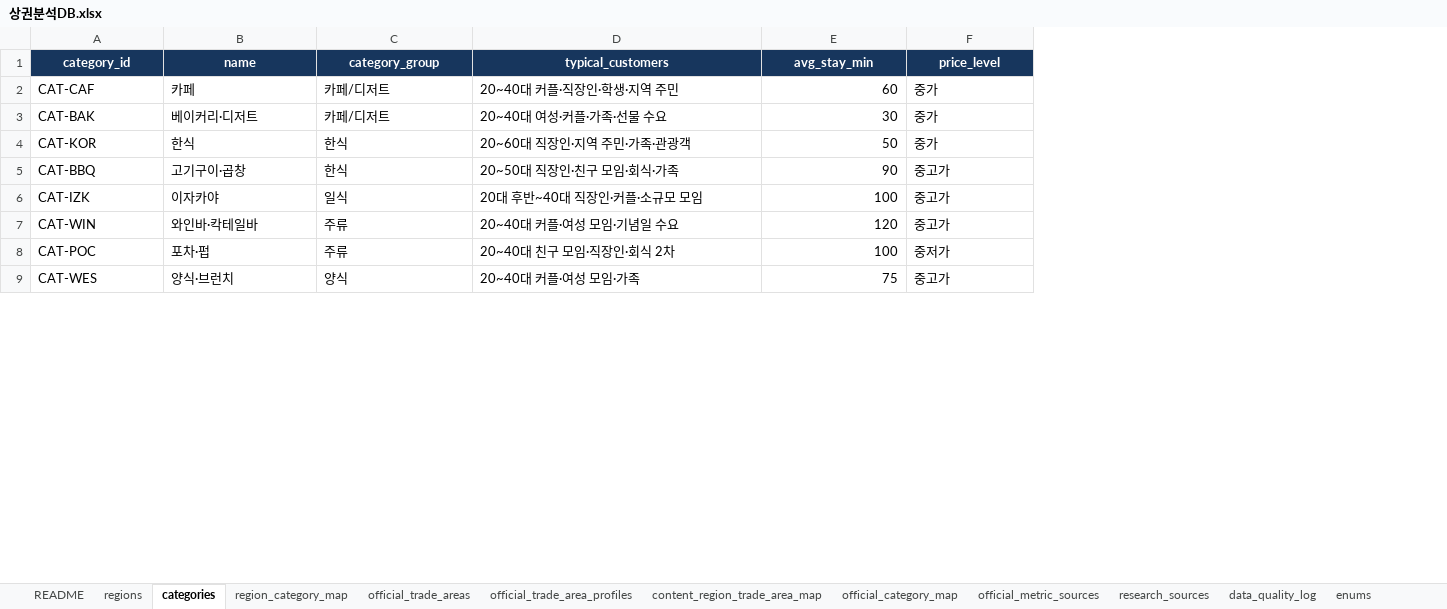
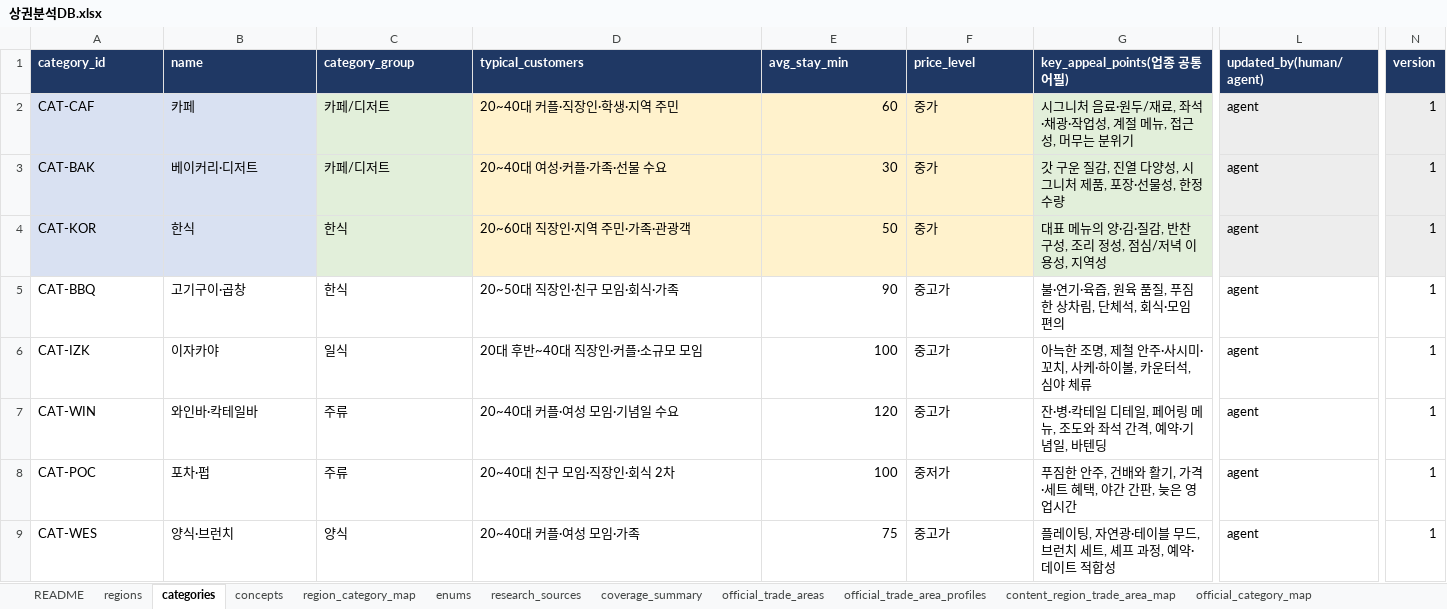
Before and after one commit to skt-flyai-9th/AI, an Excel workbook: app/template_knowledge/sources/상권분석DB.xlsx, sheet categories, drawn as a sheet; only a part is shown, gaps mark what is left out; values as stored, in another font and other column widths than the file's, no borders; conditional formats and table styles not drawn; the diff covers the shown part only; the diff names each change by its address in the sheet, - before the commit and + after, or states it on an @@ line.

Commit message:
data: replace trade-area DB and add cafe video URL

```diff
--- a/app/template_knowledge/sources/상권분석DB.xlsx (sheet categories)
+++ b/app/template_knowledge/sources/상권분석DB.xlsx (sheet categories)
+sheet tab: concepts
+sheet tab: coverage_summary
@@ sheet tab order changed: README | regions | categories | concepts | region_category_map | enums | research_sources | coverage_summary | official_trade_areas | official_trade_area_profiles | content_region_trade_area_map | official_category_map @@
+column G (key_appeal_points(업종 공통 어필)), rows 2-9: 시그니처 음료·원두/재료, 좌석·채광·작업성, 계절 메뉴, 접근성, 머무는 분위기 | 갓 구운 질감, 진열 다양성, 시그니처 제품, 포장·선물성, 한정 수량 | 대표 메뉴의 양·김·질감, 반찬 구성, 조리 정성, 점심/저녁 이용성, 지역성 | 불·연기·육즙, 원육 품질, 푸짐한 상차림, 단체석, 회식·모임 편의 | 아늑한 조명, 제철 안주·사시미·꼬치, 사케·하이볼, 카운터석, 심야 체류 | 잔·병·칵테일 디테일, 페어링 메뉴, 조도와 좌석 간격, 예약·기념일, 바텐딩 | 푸짐한 안주, 건배와 활기, 가격·세트 혜택, 야간 간판, 늦은 영업시간 | 플레이팅, 자연광·테이블 무드, 브런치 세트, 셰프 과정, 예약·데이트 적합성
+column L (updated_by(human/agent)), rows 2-9: all agent
+column N (version), rows 2-9: all 1
-A1:F1 alignment: center
+A1:F1 alignment: left
-A2:B4 fill: none
+A2:B4 fill: #D9E1F2
-C2:C4 fill: none
+C2:C4 fill: #E2EFDA
-D2:F4 fill: none
+D2:F4 fill: #FFF2CC
```
Also changed, not shown: cell formats elsewhere in this sheet, sheet official_trade_area_profiles, sheet content_region_trade_area_map, sheet official_trade_areas, sheet official_category_map, sheet research_sources, sheet regions, 5 more sheets, charts or pictures, app/template_knowledge/sources/영상편집DB.xlsx, 7 other files.
